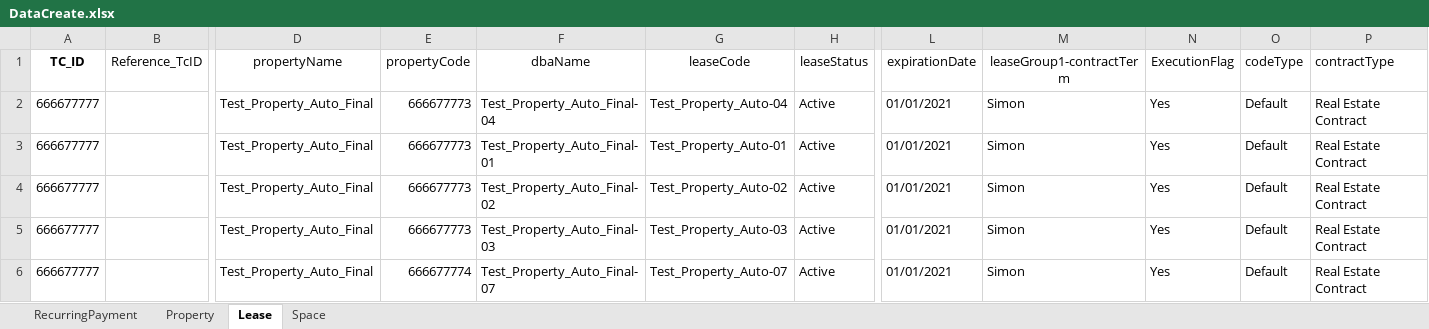
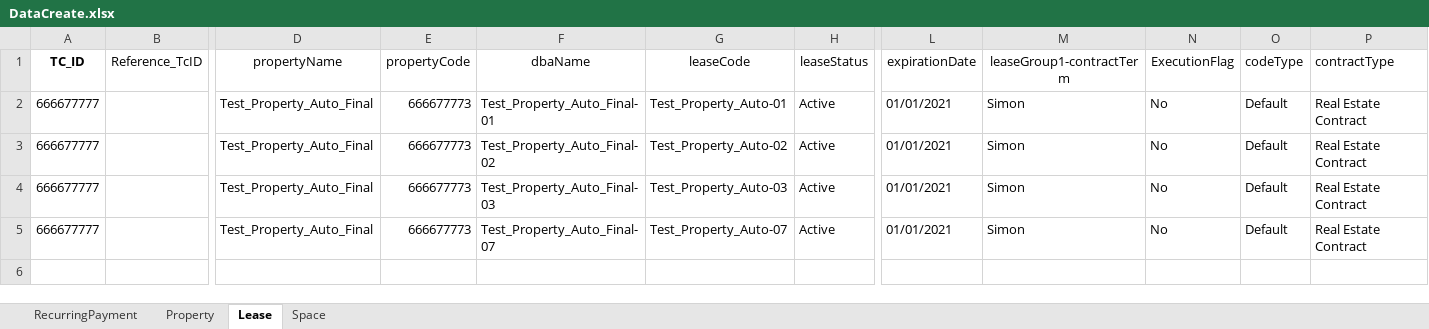
Before and after one commit to shahriarkamal-dsi/AMT-TestFrameWork, an Excel workbook: src/main/resources/dataCreate/DataCreate.xlsx, sheet Lease, drawn as a sheet; only a part is shown, gaps mark what is left out; values as stored, in another font and other column widths than the file's, no borders; removed rows and columns are numbered as before the commit, all else as after; rows hold the shown columns only; the diff names each change by its address in the sheet, - before the commit and + after, or states it on an @@ line.

```diff
--- a/src/main/resources/dataCreate/DataCreate.xlsx (sheet Lease)
+++ b/src/main/resources/dataCreate/DataCreate.xlsx (sheet Lease)
-row 2: 666677777 |  | Test_Property_Auto_Final | 666677773 | Test_Property_Auto_Final-04 | Test_Property_Auto-04 | Active | 01/01/2021 | Simon | Yes | Default | Real Estate Contract
-N2:N5 (ExecutionFlag): Yes
+N2:N5 (ExecutionFlag): No
-E5 (propertyCode): 666677774
+E5 (propertyCode): 666677773
```
Also changed, not shown: sheet RecurringPayment, sheet Property, sheet Space, src/main/resources/objectLocator/Common.xlsx, 12 other files.
